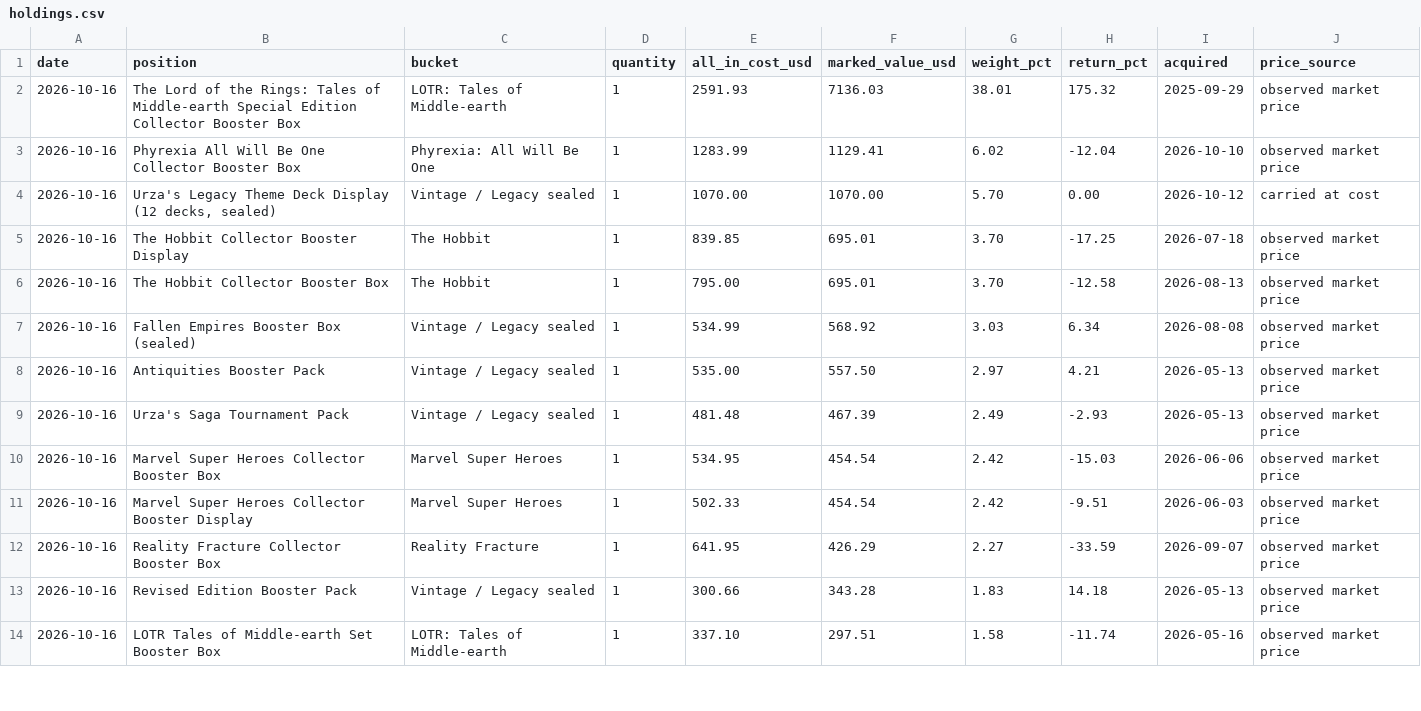
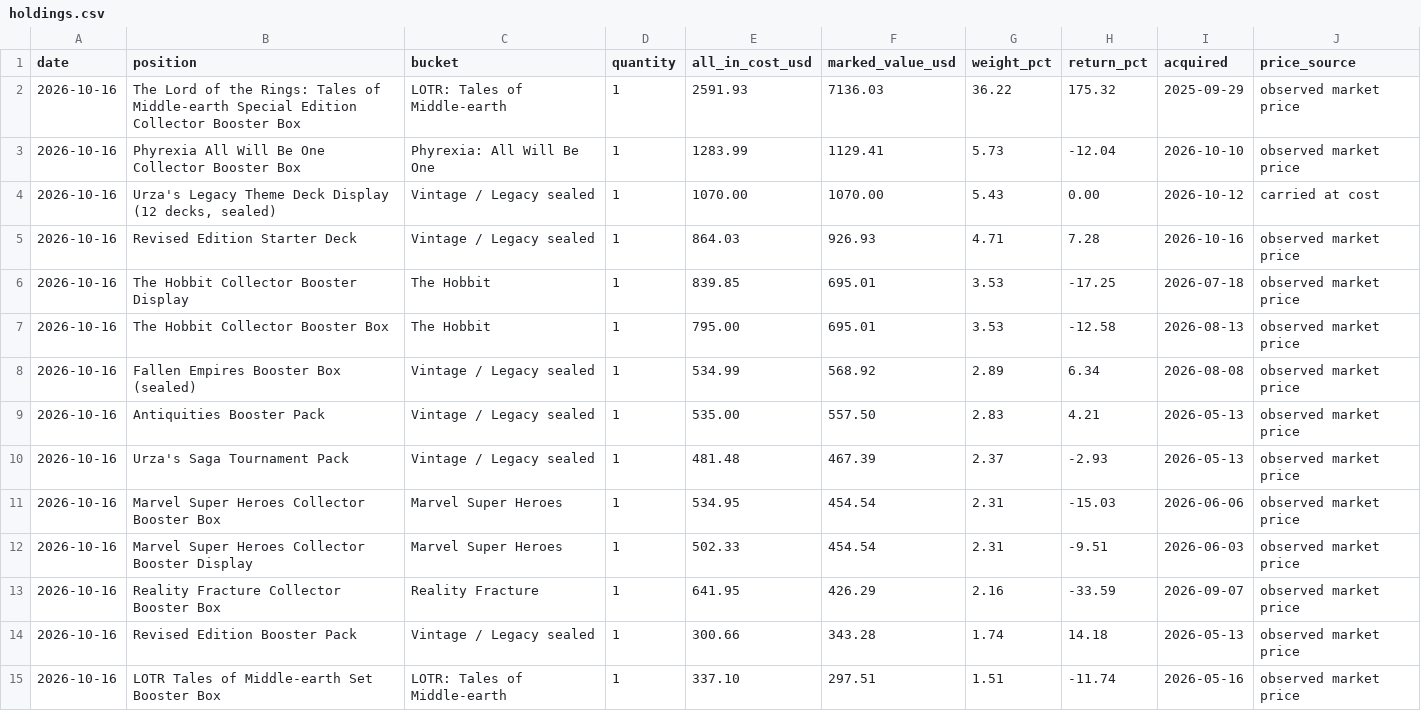
Before and after one commit to urzatower/capital, a CSV file: holdings.csv, drawn as a sheet; only a part is shown; the diff covers the shown part only.

```diff
--- a/holdings.csv
+++ b/holdings.csv
@@ -1,14 +1,15 @@
 date,position,bucket,quantity,all_in_cost_usd,marked_value_usd,weight_pct,return_pct,acquired,price_source
-2026-10-16,"The Lord of the Rings: Tales of Middle-earth Special Edition Collector Booster Box","LOTR: Tales of Middle-earth",1,2591.93,7136.03,38.01,175.32,2025-09-29,observed market price
-2026-10-16,"Phyrexia All Will Be One Collector Booster Box","Phyrexia: All Will Be One",1,1283.99,1129.41,6.02,-12.04,2026-10-10,observed market price
-2026-10-16,"Urza's Legacy Theme Deck Display (12 decks, sealed)","Vintage / Legacy sealed",1,1070.00,1070.00,5.70,0.00,2026-10-12,carried at cost
-2026-10-16,"The Hobbit Collector Booster Display","The Hobbit",1,839.85,695.01,3.70,-17.25,2026-07-18,observed market price
-2026-10-16,"The Hobbit Collector Booster Box","The Hobbit",1,795.00,695.01,3.70,-12.58,2026-08-13,observed market price
-2026-10-16,"Fallen Empires Booster Box (sealed)","Vintage / Legacy sealed",1,534.99,568.92,3.03,6.34,2026-08-08,observed market price
-2026-10-16,"Antiquities Booster Pack","Vintage / Legacy sealed",1,535.00,557.50,2.97,4.21,2026-05-13,observed market price
-2026-10-16,"Urza's Saga Tournament Pack","Vintage / Legacy sealed",1,481.48,467.39,2.49,-2.93,2026-05-13,observed market price
-2026-10-16,"Marvel Super Heroes Collector Booster Box","Marvel Super Heroes",1,534.95,454.54,2.42,-15.03,2026-06-06,observed market price
-2026-10-16,"Marvel Super Heroes Collector Booster Display","Marvel Super Heroes",1,502.33,454.54,2.42,-9.51,2026-06-03,observed market price
-2026-10-16,"Reality Fracture Collector Booster Box","Reality Fracture",1,641.95,426.29,2.27,-33.59,2026-09-07,observed market price
-2026-10-16,"Revised Edition Booster Pack","Vintage / Legacy sealed",1,300.66,343.28,1.83,14.18,2026-05-13,observed market price
-2026-10-16,"LOTR Tales of Middle-earth Set Booster Box","LOTR: Tales of Middle-earth",1,337.10,297.51,1.58,-11.74,2026-05-16,observed market price
+2026-10-16,"The Lord of the Rings: Tales of Middle-earth Special Edition Collector Booster Box","LOTR: Tales of Middle-earth",1,2591.93,7136.03,36.22,175.32,2025-09-29,observed market price
+2026-10-16,"Phyrexia All Will Be One Collector Booster Box","Phyrexia: All Will Be One",1,1283.99,1129.41,5.73,-12.04,2026-10-10,observed market price
+2026-10-16,"Urza's Legacy Theme Deck Display (12 decks, sealed)","Vintage / Legacy sealed",1,1070.00,1070.00,5.43,0.00,2026-10-12,carried at cost
+2026-10-16,"Revised Edition Starter Deck","Vintage / Legacy sealed",1,864.03,926.93,4.71,7.28,2026-10-16,observed market price
+2026-10-16,"The Hobbit Collector Booster Display","The Hobbit",1,839.85,695.01,3.53,-17.25,2026-07-18,observed market price
+2026-10-16,"The Hobbit Collector Booster Box","The Hobbit",1,795.00,695.01,3.53,-12.58,2026-08-13,observed market price
+2026-10-16,"Fallen Empires Booster Box (sealed)","Vintage / Legacy sealed",1,534.99,568.92,2.89,6.34,2026-08-08,observed market price
+2026-10-16,"Antiquities Booster Pack","Vintage / Legacy sealed",1,535.00,557.50,2.83,4.21,2026-05-13,observed market price
+2026-10-16,"Urza's Saga Tournament Pack","Vintage / Legacy sealed",1,481.48,467.39,2.37,-2.93,2026-05-13,observed market price
+2026-10-16,"Marvel Super Heroes Collector Booster Box","Marvel Super Heroes",1,534.95,454.54,2.31,-15.03,2026-06-06,observed market price
+2026-10-16,"Marvel Super Heroes Collector Booster Display","Marvel Super Heroes",1,502.33,454.54,2.31,-9.51,2026-06-03,observed market price
+2026-10-16,"Reality Fracture Collector Booster Box","Reality Fracture",1,641.95,426.29,2.16,-33.59,2026-09-07,observed market price
+2026-10-16,"Revised Edition Booster Pack","Vintage / Legacy sealed",1,300.66,343.28,1.74,14.18,2026-05-13,observed market price
+2026-10-16,"LOTR Tales of Middle-earth Set Booster Box","LOTR: Tales of Middle-earth",1,337.10,297.51,1.51,-11.74,2026-05-16,observed market price
```
Also changed, not shown: 39 edited cells elsewhere in this file, 12 other files.
